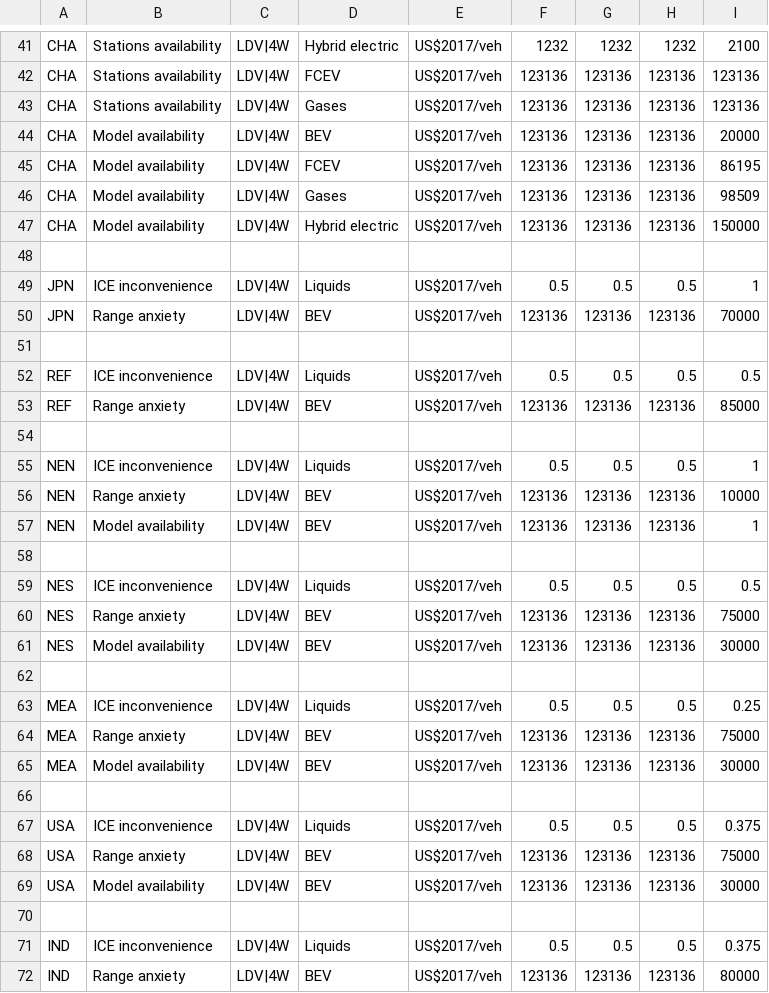
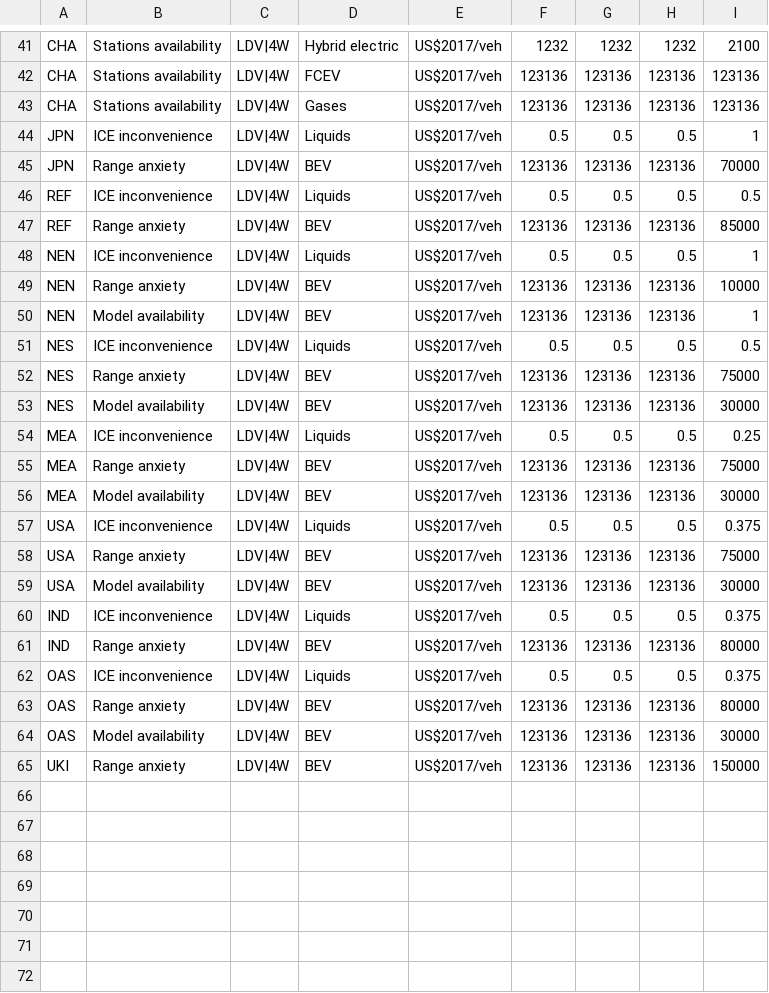
Before and after one commit to pik-piam/edgeTransport, a CSV file: inst/extdata/genParIncoCostStartVal.csv, drawn as a sheet; only a part is shown, gaps mark what is left out; the shorter side is filled out with more unchanged rows; the diff covers the shown part only.

```diff
--- a/inst/extdata/genParIncoCostStartVal.csv
+++ b/inst/extdata/genParIncoCostStartVal.csv
@@ -43,13 +43,6 @@ CHA;Stations availability;LDV|4W;FCEV;US$2017/veh;123136;123136;123136;123136
 CHA;Stations availability;LDV|4W;Gases;US$2017/veh;123136;123136;123136;123136
-CHA;Model availability;LDV|4W;BEV;US$2017/veh;123136;123136;123136;20000
-CHA;Model availability;LDV|4W;FCEV;US$2017/veh;123136;123136;123136;86195
-CHA;Model availability;LDV|4W;Gases;US$2017/veh;123136;123136;123136;98509
-CHA;Model availability;LDV|4W;Hybrid electric;US$2017/veh;123136;123136;123136;150000
-
 JPN;ICE inconvenience;LDV|4W;Liquids;US$2017/veh;0.5;0.5;0.5;1
 JPN;Range anxiety;LDV|4W;BEV;US$2017/veh;123136;123136;123136;70000
-
 REF;ICE inconvenience;LDV|4W;Liquids;US$2017/veh;0.5;0.5;0.5;0.5
 REF;Range anxiety;LDV|4W;BEV;US$2017/veh;123136;123136;123136;85000
-
 NEN;ICE inconvenience;LDV|4W;Liquids;US$2017/veh;0.5;0.5;0.5;1
@@ -57,3 +50,2 @@ NEN;Range anxiety;LDV|4W;BEV;US$2017/veh;123136;123136;123136;10000
 NEN;Model availability;LDV|4W;BEV;US$2017/veh;123136;123136;123136;1
-
 NES;ICE inconvenience;LDV|4W;Liquids;US$2017/veh;0.5;0.5;0.5;0.5
@@ -61,3 +53,2 @@ NES;Range anxiety;LDV|4W;BEV;US$2017/veh;123136;123136;123136;75000
 NES;Model availability;LDV|4W;BEV;US$2017/veh;123136;123136;123136;30000
-
 MEA;ICE inconvenience;LDV|4W;Liquids;US$2017/veh;0.5;0.5;0.5;0.25
@@ -65,3 +56,2 @@ MEA;Range anxiety;LDV|4W;BEV;US$2017/veh;123136;123136;123136;75000
 MEA;Model availability;LDV|4W;BEV;US$2017/veh;123136;123136;123136;30000
-
 USA;ICE inconvenience;LDV|4W;Liquids;US$2017/veh;0.5;0.5;0.5;0.375
@@ -69,3 +59,2 @@ USA;Range anxiety;LDV|4W;BEV;US$2017/veh;123136;123136;123136;75000
 USA;Model availability;LDV|4W;BEV;US$2017/veh;123136;123136;123136;30000
-
 IND;ICE inconvenience;LDV|4W;Liquids;US$2017/veh;0.5;0.5;0.5;0.375
```
Also changed, not shown: 2 removed rows elsewhere in this file, 4 other files.
